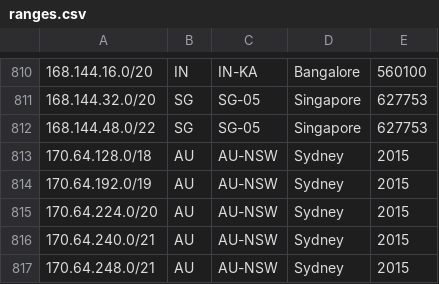
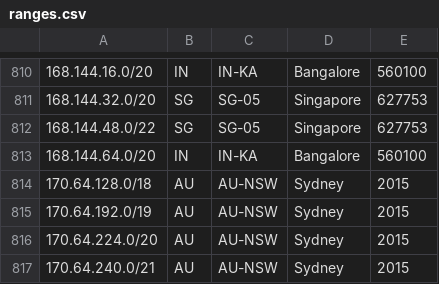
Before and after one commit to duyhenryer/cloud-ip-ranges, a CSV file: data/digitalocean/ranges.csv, drawn as a sheet; only a part is shown, gaps mark what is left out; the shorter side is filled out with more unchanged rows.

Commit message:
chore: update IP ranges - 2026-04-01 05:52:31 UTC

```diff
--- a/data/digitalocean/ranges.csv
+++ b/data/digitalocean/ranges.csv
@@ -812,2 +812,3 @@
 168.144.48.0/22,SG,SG-05,Singapore,627753
+168.144.64.0/20,IN,IN-KA,Bangalore,560100
 170.64.128.0/18,AU,AU-NSW,Sydney,2015
```
Also changed, not shown: 4 other files.
